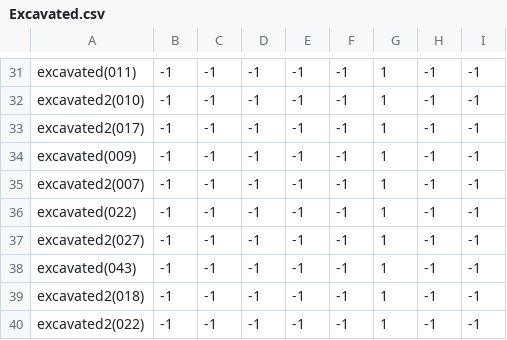
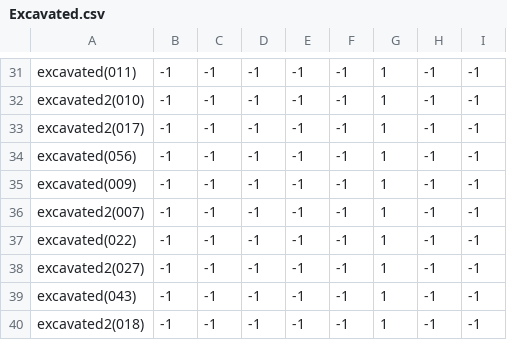
Before and after one commit to theunknowner/NN3-Strip, a CSV file: NN3-Strip/Training/Labels/Excavated.csv, drawn as a sheet; only a part is shown, gaps mark what is left out; the shorter side is filled out with more unchanged rows; the diff names each change by its address in the sheet, - before the commit and + after, or states it on an @@ line.

```diff
--- a/NN3-Strip/Training/Labels/Excavated.csv
+++ b/NN3-Strip/Training/Labels/Excavated.csv
+row 34: excavated(056) | -1 | -1 | -1 | -1 | -1 | 1 | -1 | -1
```
Also changed, not shown: 3 other files.
